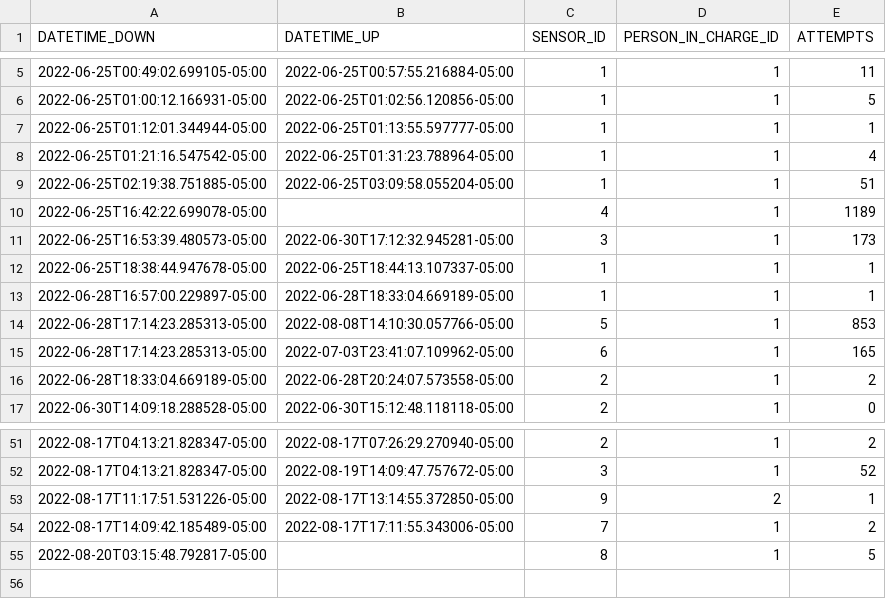
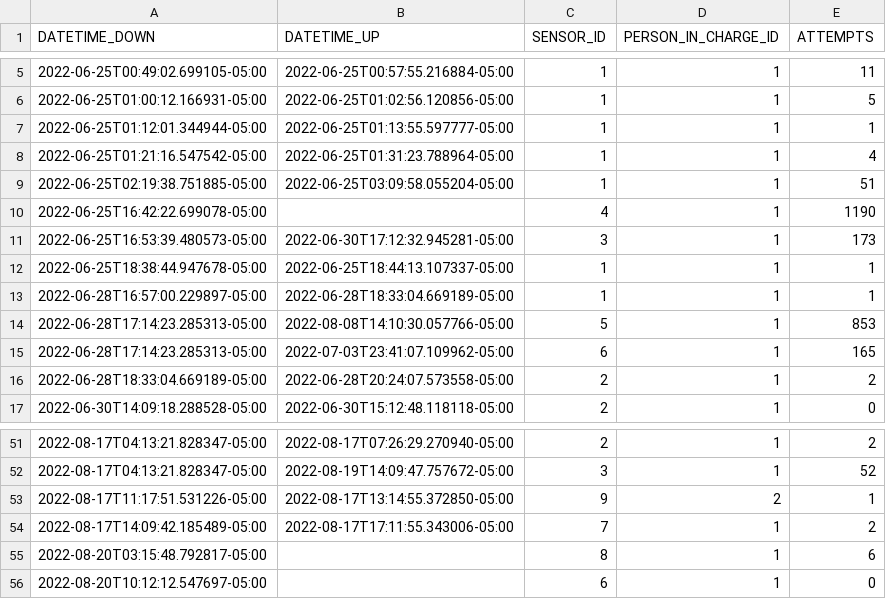
Before and after one commit to sebaxtian/tangara-email-notifications, a CSV file: output/sensors_status.csv, drawn as a sheet; only a part is shown, gaps mark what is left out.

```diff
--- a/output/sensors_status.csv
+++ b/output/sensors_status.csv
@@ -9,3 +9,3 @@ DATETIME_DOWN,DATETIME_UP,SENSOR_ID,PERSON_IN_CHARGE_ID,ATTEMPTS
 2022-06-25T02:19:38.751885-05:00,2022-06-25T03:09:58.055204-05:00,1,1,51
-2022-06-25T16:42:22.699078-05:00,,4,1,1189
+2022-06-25T16:42:22.699078-05:00,,4,1,1190
 2022-06-25T16:53:39.480573-05:00,2022-06-30T17:12:32.945281-05:00,3,1,173
@@ -54,2 +54,3 @@ DATETIME_DOWN,DATETIME_UP,SENSOR_ID,PERSON_IN_CHARGE_ID,ATTEMPTS
 2022-08-17T14:09:42.185489-05:00,2022-08-17T17:11:55.343006-05:00,7,1,2
-2022-08-20T03:15:48.792817-05:00,,8,1,5
+2022-08-20T03:15:48.792817-05:00,,8,1,6
+2022-08-20T10:12:12.547697-05:00,,6,1,0
```
Also changed, not shown: 1 other file.
